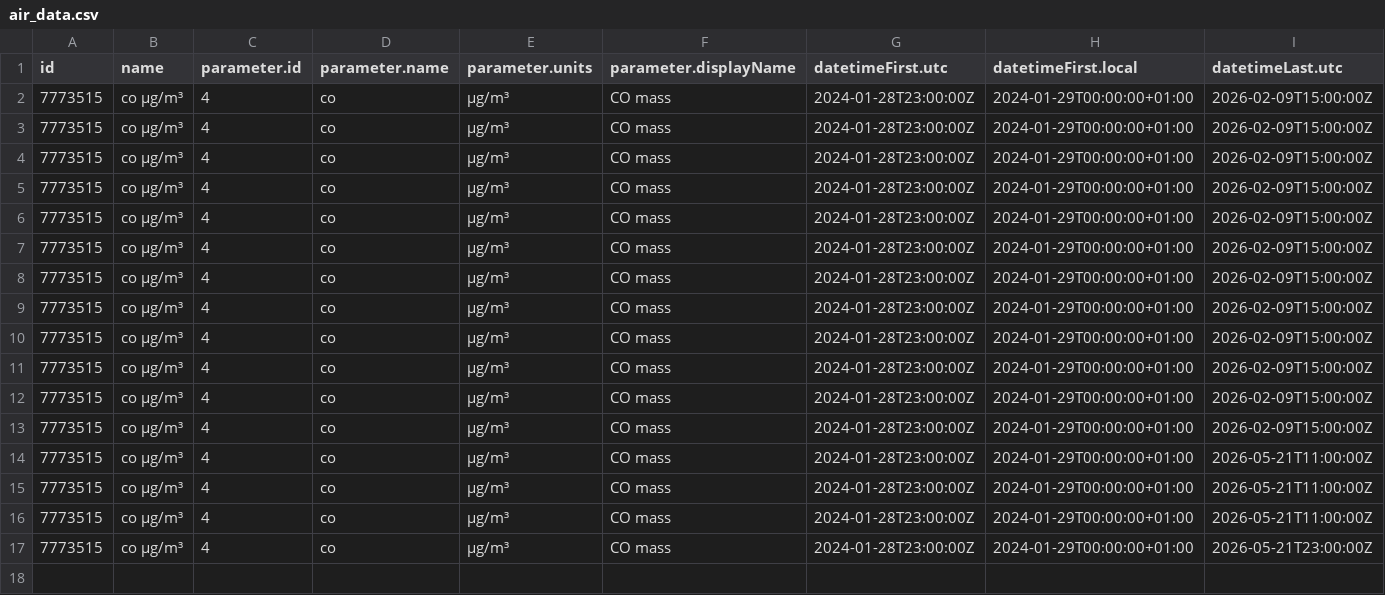
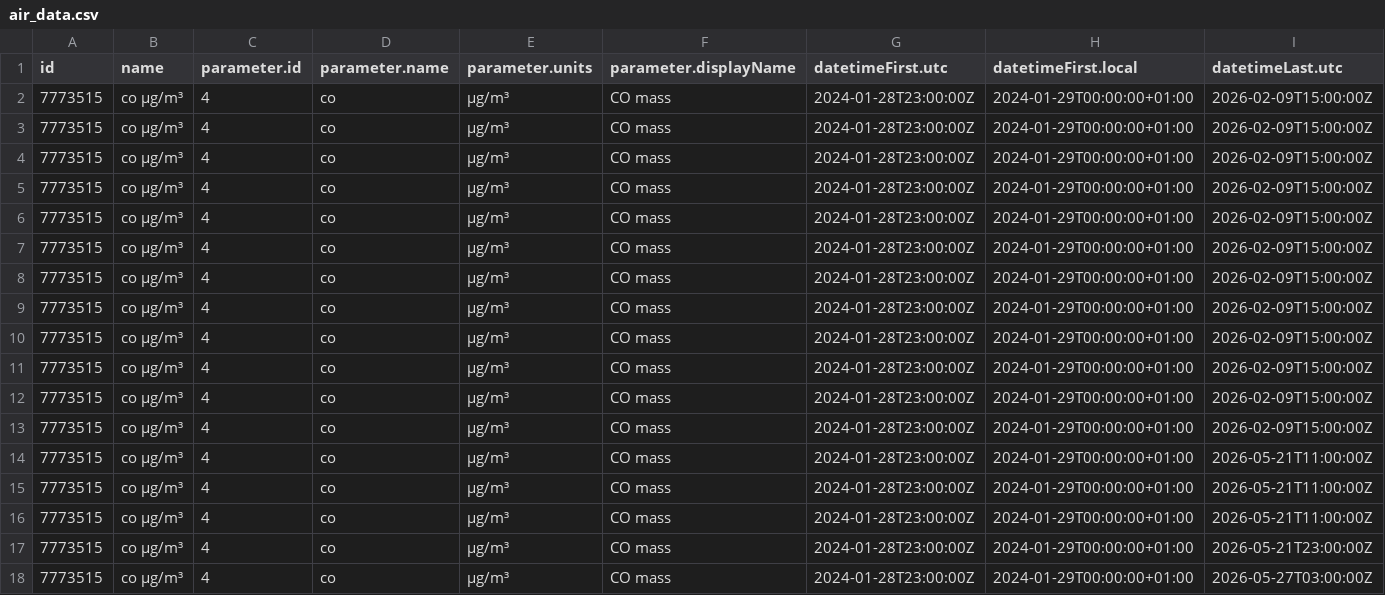
Before and after one commit to PatriVaca/practica_08_airquality, a CSV file: data/air_data.csv, drawn as a sheet; only a part is shown; rows hold the shown columns only; the diff names each change by its address in the sheet, - before the commit and + after, or states it on an @@ line.

Commit message:
gh actions: Update data Wed May 27 11:02:13 UTC 2026

```diff
--- a/data/air_data.csv
+++ b/data/air_data.csv
+row 18: 7773515 | co µg/m³ | 4 | co | µg/m³ | CO mass | 2024-01-28T23:00:00Z | 2024-01-29T00:00:00+01:00 | 2026-05-27T03:00:00Z
```
